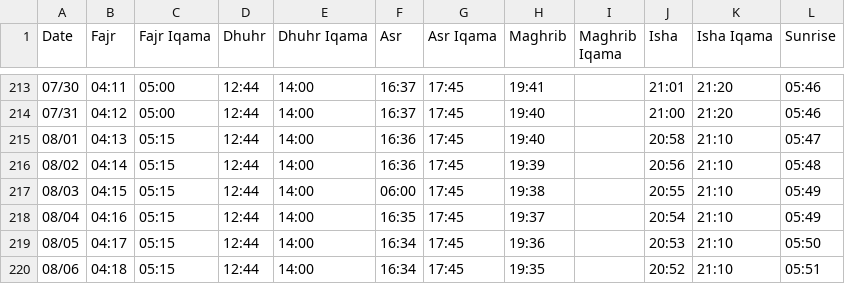
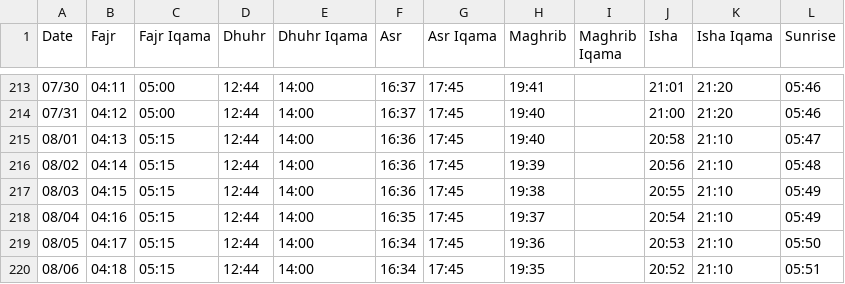
Before and after one commit to sherazc/playground, a CSV file: projects/central_masjid_dashboard/cdb/misc/icnf_mdb_migrate/salat_times_dashboard_mdb_convert.csv, drawn as a sheet; only a part is shown, gaps mark what is left out.

```diff
--- a/projects/central_masjid_dashboard/cdb/misc/icnf_mdb_migrate/salat_times_dashboard_mdb_convert.csv
+++ b/projects/central_masjid_dashboard/cdb/misc/icnf_mdb_migrate/salat_times_dashboard_mdb_convert.csv
@@ -216,3 +216,3 @@ Date,Fajr,Fajr Iqama,Dhuhr,Dhuhr Iqama,Asr,Asr Iqama,Maghrib,Maghrib Iqama,Isha,
 08/02,04:14,05:15,12:44,14:00,16:36,17:45,19:39,,20:56,21:10,05:48
-08/03,04:15,05:15,12:44,14:00,06:00,17:45,19:38,,20:55,21:10,05:49
+08/03,04:15,05:15,12:44,14:00,16:36,17:45,19:38,,20:55,21:10,05:49
 08/04,04:16,05:15,12:44,14:00,16:35,17:45,19:37,,20:54,21:10,05:49
```
Also changed, not shown: 4 other files.
